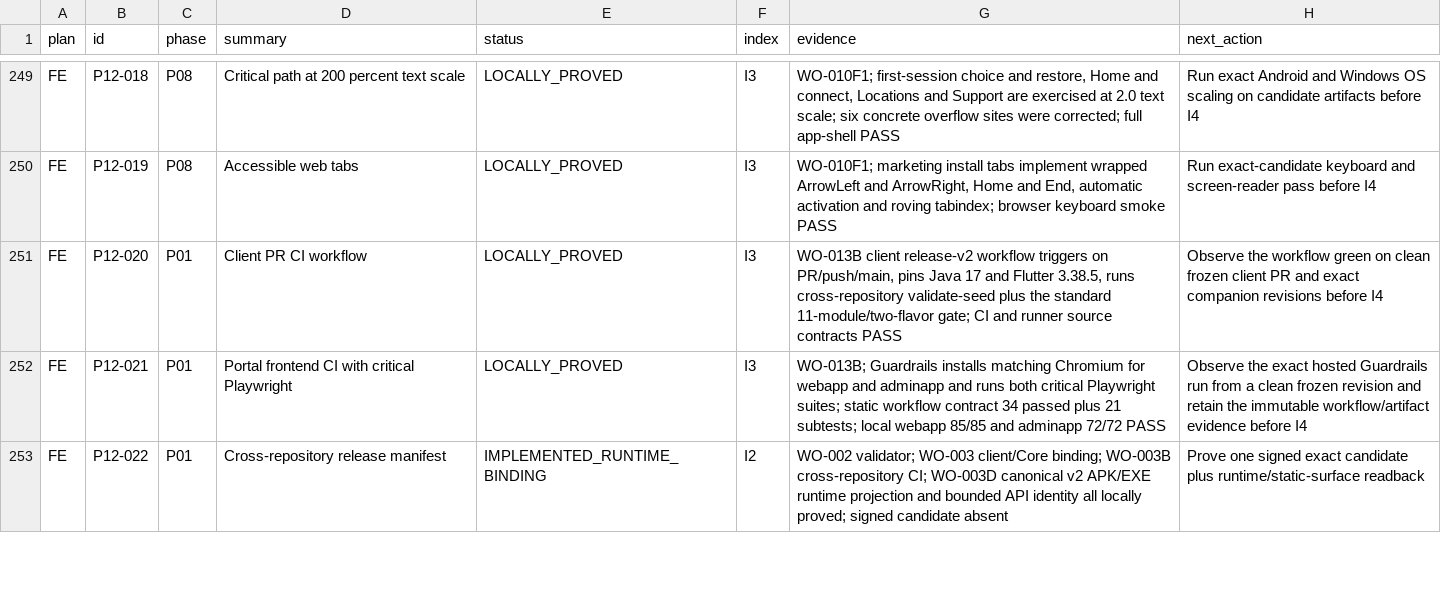
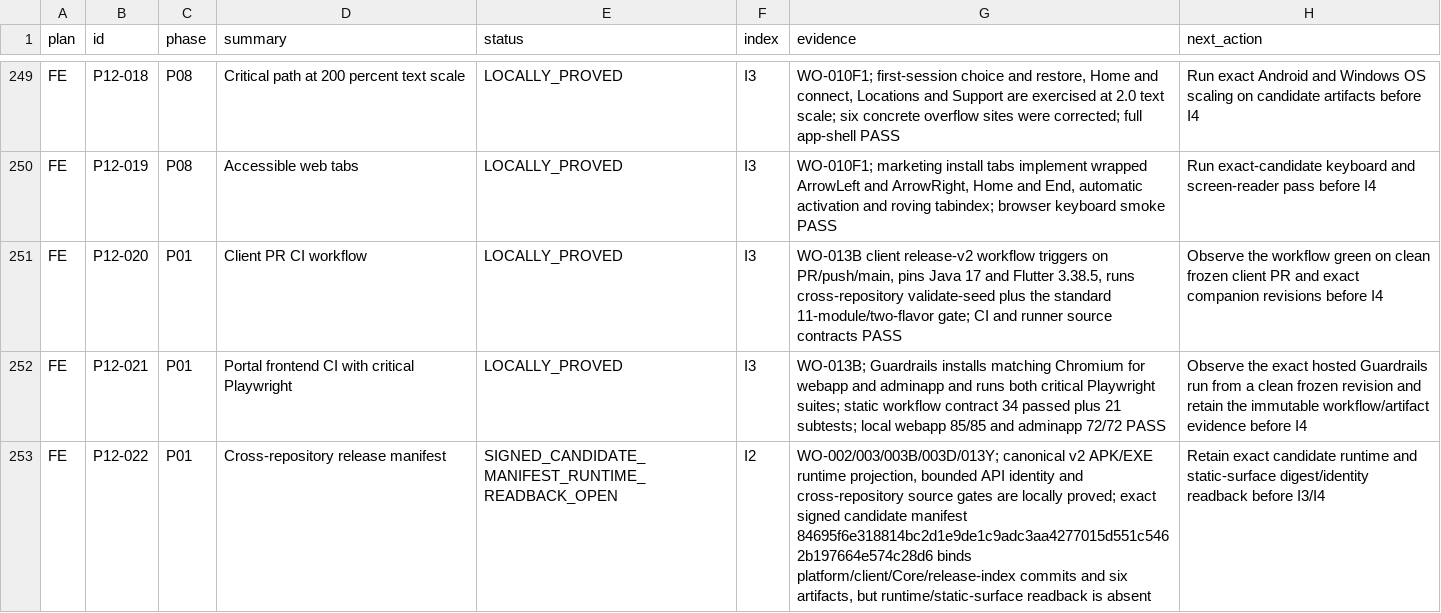
Before and after one commit to Kiwunaka/portal, a CSV file: docs/developer/work-orders/2026-08-21--release-1.2.0-megaplan/EXECUTION-LEDGER.csv, drawn as a sheet; only a part is shown, gaps mark what is left out; the diff covers the shown part only.

Commit message:
docs: retain signed candidate manifest evidence

```diff
--- a/docs/developer/work-orders/2026-08-21--release-1.2.0-megaplan/EXECUTION-LEDGER.csv
+++ b/docs/developer/work-orders/2026-08-21--release-1.2.0-megaplan/EXECUTION-LEDGER.csv
@@ -252,2 +252,2 @@
 "FE","P12-021","P01","Portal frontend CI with critical Playwright","LOCALLY_PROVED","I3","WO-013B; Guardrails installs matching Chromium for webapp and adminapp and runs both critical Playwright suites; static workflow contract 34 passed plus 21 subtests; local webapp 85/85 and adminapp 72/72 PASS","Observe the exact hosted Guardrails run from a clean frozen revision and retain the immutable workflow/artifact evidence before I4"
-"FE","P12-022","P01","Cross-repository release manifest","IMPLEMENTED_RUNTIME_BINDING","I2","WO-002 validator; WO-003 client/Core binding; WO-003B cross-repository CI; WO-003D canonical v2 APK/EXE runtime projection and bounded API identity all locally proved; signed candidate absent","Prove one signed exact candidate plus runtime/static-surface readback"
+"FE","P12-022","P01","Cross-repository release manifest","SIGNED_CANDIDATE_MANIFEST_RUNTIME_READBACK_OPEN","I2","WO-002/003/003B/003D/013Y; canonical v2 APK/EXE runtime projection, bounded API identity and cross-repository source gates are locally proved; exact signed candidate manifest 84695f6e318814bc2d1e9de1c9adc3aa4277015d551c5462b197664e574c28d6 binds platform/client/Core/release-index commits and six artifacts, but runtime/static-surface readback is absent","Retain exact candidate runtime and static-surface digest/identity readback before I3/I4"
```
Also changed, not shown: 16 edited cells elsewhere in this file, 7 other files.
